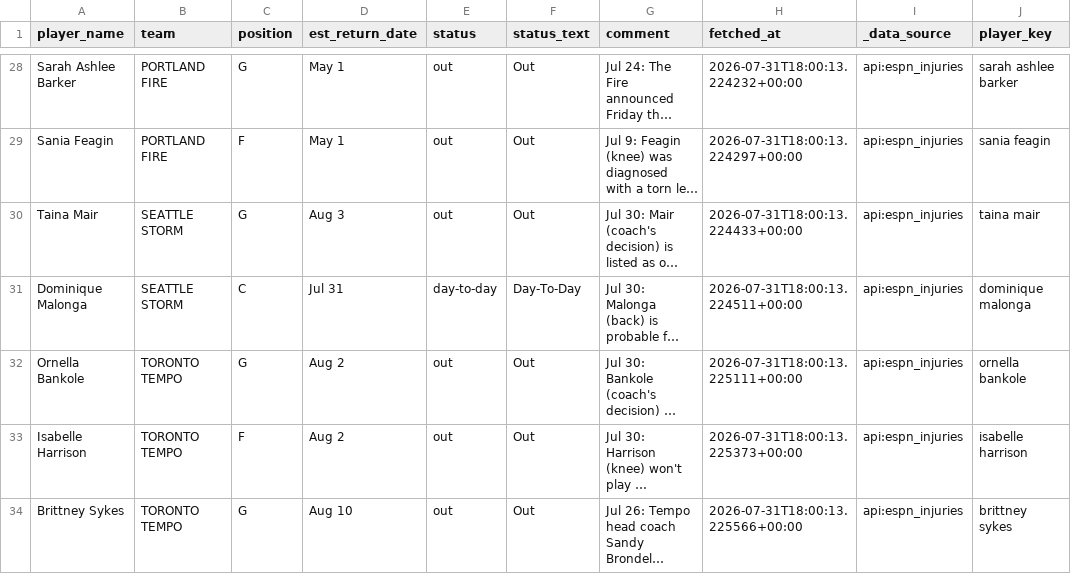
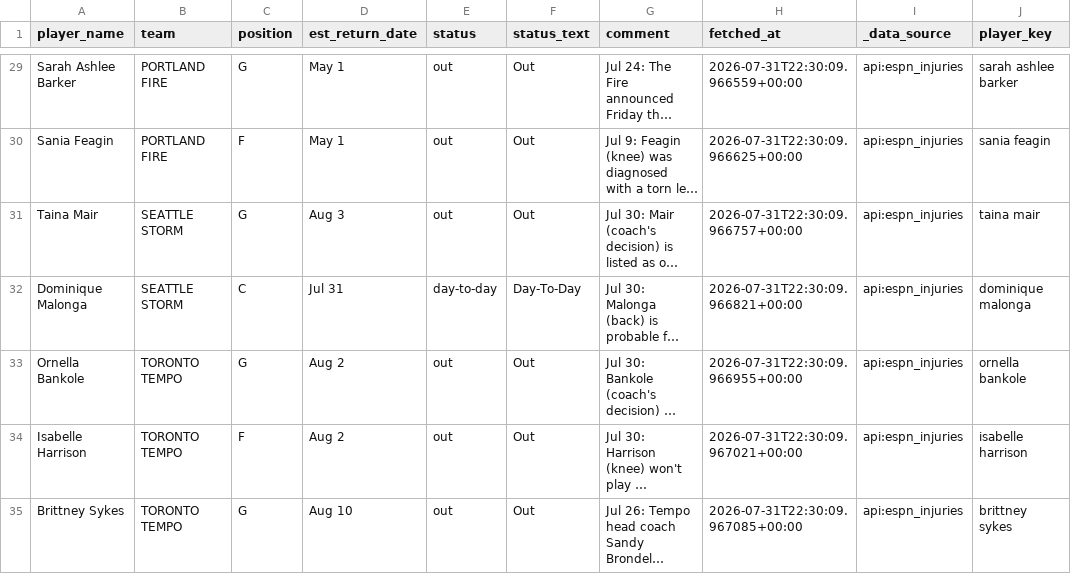
Before and after one commit to syocum9422-blip/edgeranked-site, a CSV file: wnba/data/raw/wnba_player_status.csv, drawn as a sheet; only a part is shown, gaps mark what is left out; long unchanged cells end in …; addresses are those after the commit; the diff covers the shown part only; the diff names each change by its address in the sheet, - before the commit and + after, or states it on an @@ line.

```diff
--- a/wnba/data/raw/wnba_player_status.csv
+++ b/wnba/data/raw/wnba_player_status.csv
-H29 (fetched_at): 2026-07-31T18:00:13.224232+00:00
+H29 (fetched_at): 2026-07-31T22:30:09.966559+00:00
-H30 (fetched_at): 2026-07-31T18:00:13.224297+00:00
+H30 (fetched_at): 2026-07-31T22:30:09.966625+00:00
-H31 (fetched_at): 2026-07-31T18:00:13.224433+00:00
+H31 (fetched_at): 2026-07-31T22:30:09.966757+00:00
-H32 (fetched_at): 2026-07-31T18:00:13.224511+00:00
+H32 (fetched_at): 2026-07-31T22:30:09.966821+00:00
-H33 (fetched_at): 2026-07-31T18:00:13.225111+00:00
+H33 (fetched_at): 2026-07-31T22:30:09.966955+00:00
-H34 (fetched_at): 2026-07-31T18:00:13.225373+00:00
+H34 (fetched_at): 2026-07-31T22:30:09.967021+00:00
-H35 (fetched_at): 2026-07-31T18:00:13.225566+00:00
+H35 (fetched_at): 2026-07-31T22:30:09.967085+00:00
```
Also changed, not shown: 1 added row and 26 edited cells elsewhere in this file, wnba/Best_Bets/wnba_best_bets_today.csv, wnba/data/raw/wnba_sportsbook_lines.csv, 15 other files.
